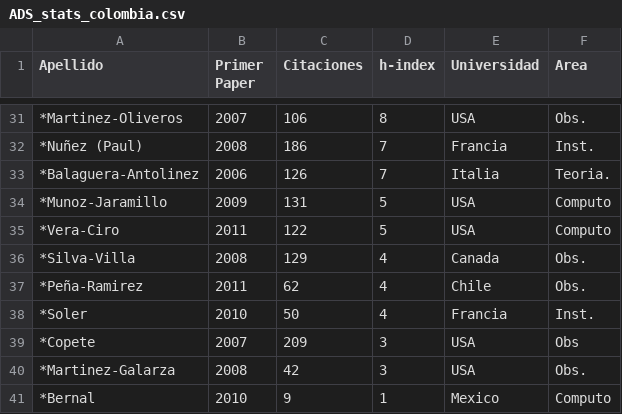
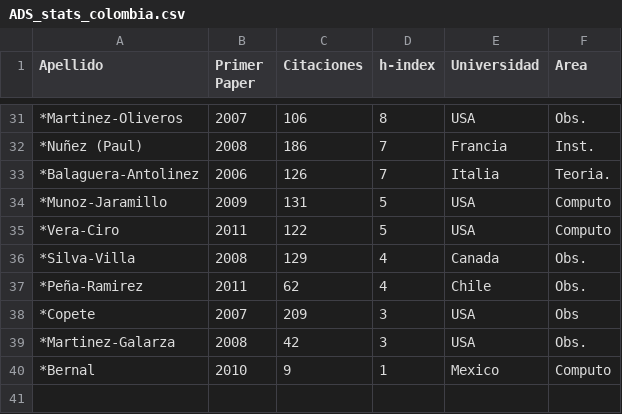
Before and after one commit to ColombianAstronomy/ProductividadAstronomica, a CSV file: ADS_stats_colombia.csv, drawn as a sheet; only a part is shown, gaps mark what is left out; the diff names each change by its address in the sheet, - before the commit and + after, or states it on an @@ line.

Commit message:
removed solre

```diff
--- a/ADS_stats_colombia.csv
+++ b/ADS_stats_colombia.csv
-row 38: *Soler | 2010 | 50 | 4 | Francia | Inst.
```
